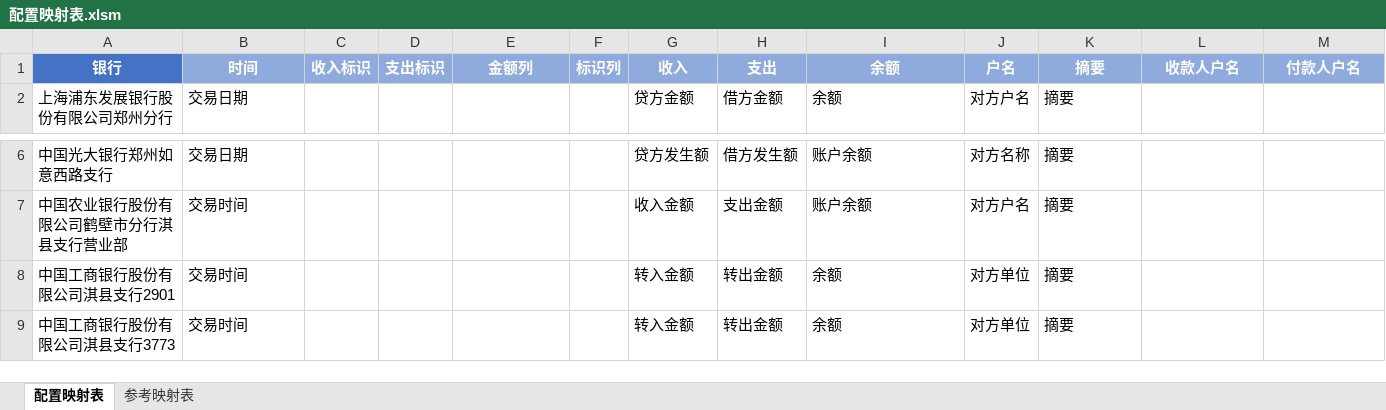
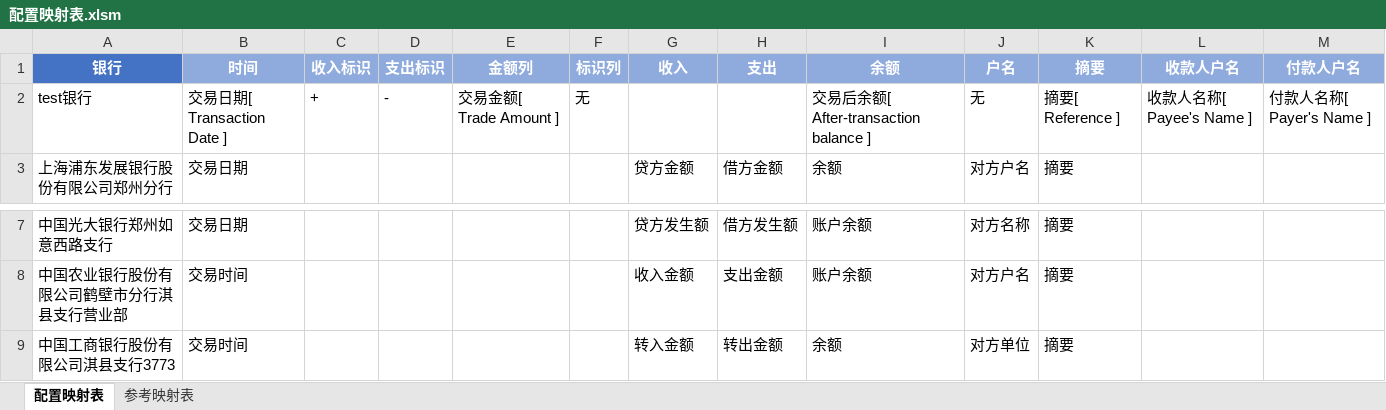
Before and after one commit to yefang008514/DATA_MERGE, an Excel workbook: 配置映射表.xlsm, sheet 配置映射表, drawn as a sheet; only a part is shown, gaps mark what is left out; values as stored, in another font and other column widths than the file's, no borders; charts and pictures not drawn; removed rows and columns are numbered as before the commit, all else as after; the diff names each change by its address in the sheet, - before the commit and + after, or states it on an @@ line.

```diff
--- a/配置映射表.xlsm (sheet 配置映射表)
+++ b/配置映射表.xlsm (sheet 配置映射表)
+row 2: test银行 | 交易日期[ Transaction Date ] | + | - | 交易金额[ Trade Amount ] | 无 |  |  | 交易后余额[ After-transaction balance ] | 无 | 摘要[ Reference ] | 收款人名称[ Payee's Name ] | 付款人名称[ Payer's Name ]
-row 8: 中国工商银行股份有限公司淇县支行2901 | 交易时间 |  |  |  |  | 转入金额 | 转出金额 | 余额 | 对方单位 | 摘要
```
Also changed, not shown: formulas that keep their value, 6 other files.
